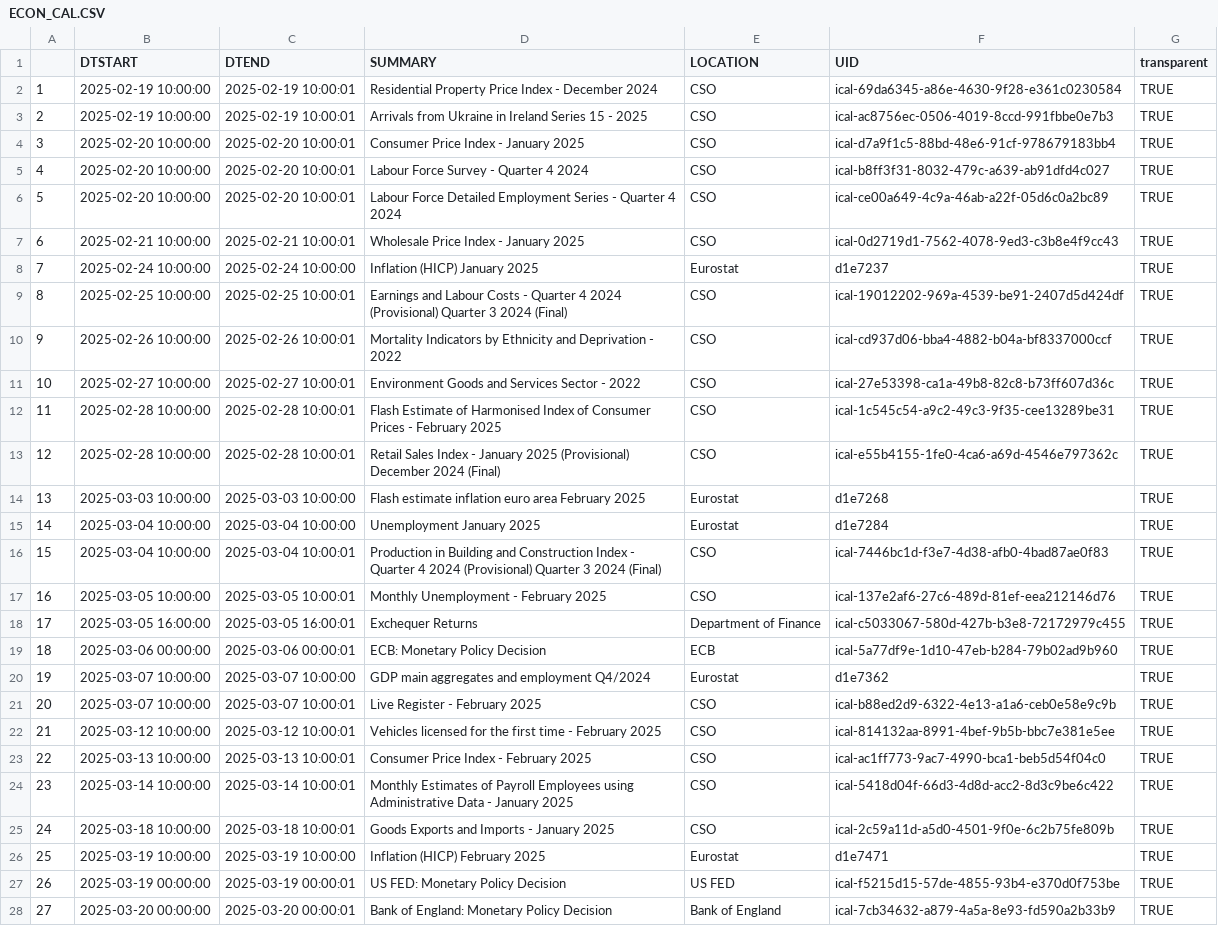
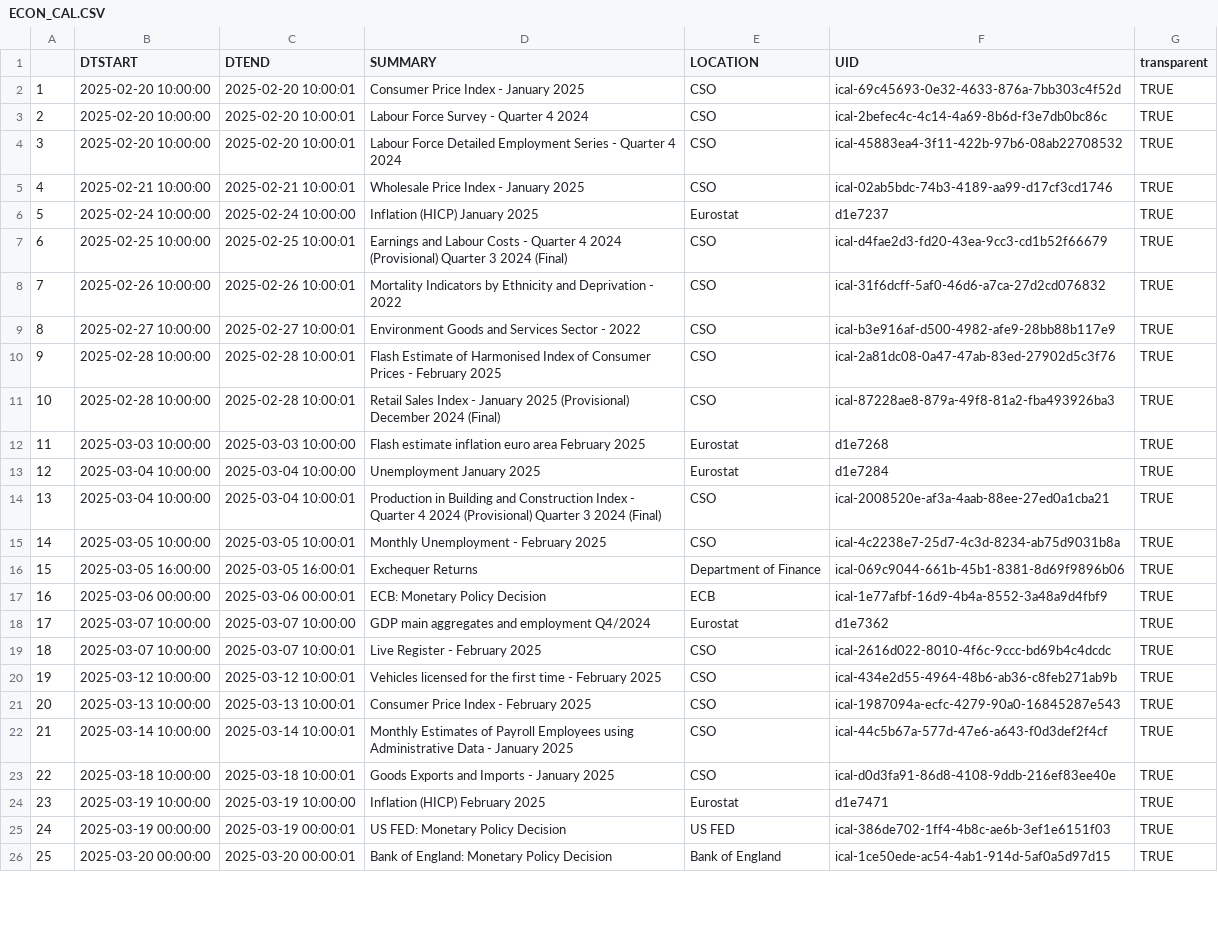
Before and after one commit to mflanagan201/gcal_auto, a CSV file: ECON_CAL.CSV, drawn as a sheet; only a part is shown; removed rows and columns are numbered as before the commit, all else as after; the diff covers the shown part only; the diff names each change by its address in the sheet, - before the commit and + after, or states it on an @@ line.

Commit message:
Add econ_cal.csv

```diff
--- a/ECON_CAL.CSV
+++ b/ECON_CAL.CSV
-row 2: 1 | 2025-02-19 10:00:00 | 2025-02-19 10:00:01 | Residential Property Price Index - December 2024 | CSO | ical-69da6345-a86e-4630-9f28-e361c0230584 | TRUE
-row 3: 2 | 2025-02-19 10:00:00 | 2025-02-19 10:00:01 | Arrivals from Ukraine in Ireland Series 15 - 2025 | CSO | ical-ac8756ec-0506-4019-8ccd-991fbbe0e7b3 | TRUE
@@ column A renumbered between rows 2 and 33 @@
-F2 (UID): ical-d7a9f1c5-88bd-48e6-91cf-978679183bb4
+F2 (UID): ical-69c45693-0e32-4633-876a-7bb303c4f52d
-F3 (UID): ical-b8ff3f31-8032-479c-a639-ab91dfd4c027
+F3 (UID): ical-2befec4c-4c14-4a69-8b6d-f3e7db0bc86c
-F4 (UID): ical-ce00a649-4c9a-46ab-a22f-05d6c0a2bc89
+F4 (UID): ical-45883ea4-3f11-422b-97b6-08ab22708532
-F5 (UID): ical-0d2719d1-7562-4078-9ed3-c3b8e4f9cc43
+F5 (UID): ical-02ab5bdc-74b3-4189-aa99-d17cf3cd1746
-F7 (UID): ical-19012202-969a-4539-be91-2407d5d424df
+F7 (UID): ical-d4fae2d3-fd20-43ea-9cc3-cd1b52f66679
-F8 (UID): ical-cd937d06-bba4-4882-b04a-bf8337000ccf
+F8 (UID): ical-31f6dcff-5af0-46d6-a7ca-27d2cd076832
-F9 (UID): ical-27e53398-ca1a-49b8-82c8-b73ff607d36c
+F9 (UID): ical-b3e916af-d500-4982-afe9-28bb88b117e9
-F10 (UID): ical-1c545c54-a9c2-49c3-9f35-cee13289be31
+F10 (UID): ical-2a81dc08-0a47-47ab-83ed-27902d5c3f76
-F11 (UID): ical-e55b4155-1fe0-4ca6-a69d-4546e797362c
+F11 (UID): ical-87228ae8-879a-49f8-81a2-fba493926ba3
-F14 (UID): ical-7446bc1d-f3e7-4d38-afb0-4bad87ae0f83
+F14 (UID): ical-2008520e-af3a-4aab-88ee-27ed0a1cba21
-F15 (UID): ical-137e2af6-27c6-489d-81ef-eea212146d76
+F15 (UID): ical-4c2238e7-25d7-4c3d-8234-ab75d9031b8a
-F16 (UID): ical-c5033067-580d-427b-b3e8-72172979c455
+F16 (UID): ical-069c9044-661b-45b1-8381-8d69f9896b06
-F17 (UID): ical-5a77df9e-1d10-47eb-b284-79b02ad9b960
+F17 (UID): ical-1e77afbf-16d9-4b4a-8552-3a48a9d4fbf9
-F19 (UID): ical-b88ed2d9-6322-4e13-a1a6-ceb0e58e9c9b
+F19 (UID): ical-2616d022-8010-4f6c-9ccc-bd69b4c4dcdc
-F20 (UID): ical-814132aa-8991-4bef-9b5b-bbc7e381e5ee
+F20 (UID): ical-434e2d55-4964-48b6-ab36-c8feb271ab9b
-F21 (UID): ical-ac1ff773-9ac7-4990-bca1-beb5d54f04c0
+F21 (UID): ical-1987094a-ecfc-4279-90a0-16845287e543
-F22 (UID): ical-5418d04f-66d3-4d8d-acc2-8d3c9be6c422
+F22 (UID): ical-44c5b67a-577d-47e6-a643-f0d3def2f4cf
-F23 (UID): ical-2c59a11d-a5d0-4501-9f0e-6c2b75fe809b
+F23 (UID): ical-d0d3fa91-86d8-4108-9ddb-216ef83ee40e
-F25 (UID): ical-f5215d15-57de-4855-93b4-e370d0f753be
+F25 (UID): ical-386de702-1ff4-4b8c-ae6b-3ef1e6151f03
-F26 (UID): ical-7cb34632-a879-4a5a-8e93-fd590a2b33b9
+F26 (UID): ical-1ce50ede-ac54-4ab1-914d-5af0a5d97d15
```
Also changed, not shown: 2 added rows and 6 edited cells elsewhere in this file.
